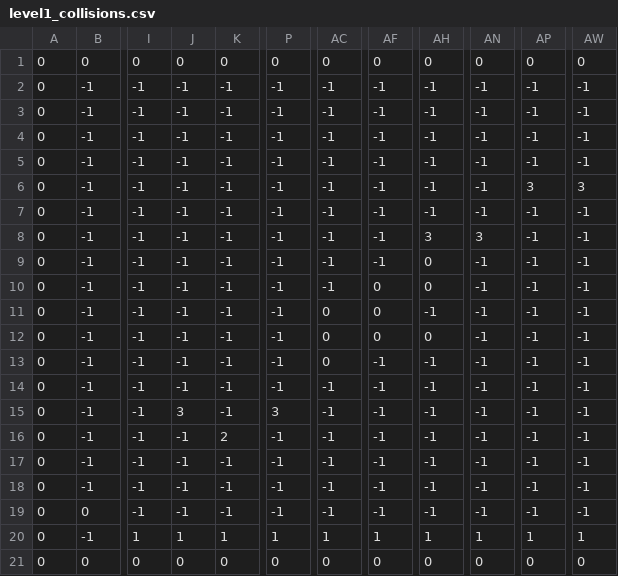
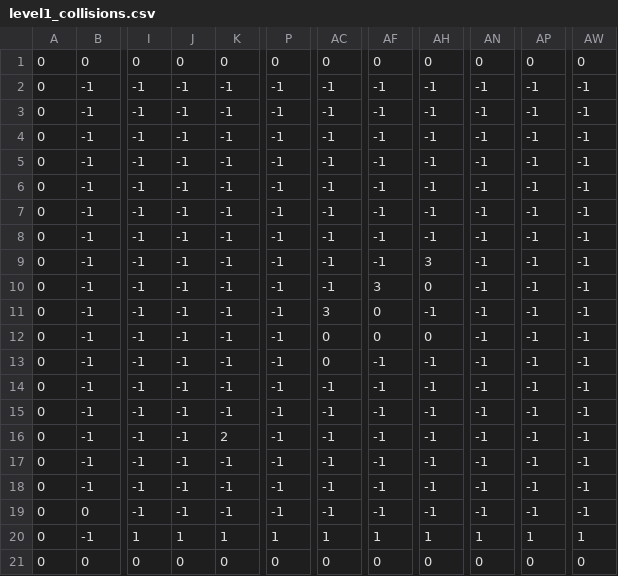
Before and after one commit to Tynie04/GameDevAugustus, a CSV file: GameDevProjectAugustus/Data/level1/level1_collisions.csv, drawn as a sheet; only a part is shown, gaps mark what is left out; the diff names each change by its address in the sheet, - before the commit and + after, or states it on an @@ line.

```diff
--- a/GameDevProjectAugustus/Data/level1/level1_collisions.csv
+++ b/GameDevProjectAugustus/Data/level1/level1_collisions.csv
-AP6: 3
+AP6: -1
-AW6: 3
+AW6: -1
-AH8: 3
+AH8: -1
-AN8: 3
+AN8: -1
-AH9: 0
+AH9: 3
-AF10: 0
+AF10: 3
-AC11: 0
+AC11: 3
-J15: 3
+J15: -1
-P15: 3
+P15: -1
```
Also changed, not shown: GameDevProjectAugustus/Data/level2/level2_collisions.csv, GameDevProjectAugustus/Data/level2/level2_platforms.csv, 1 other file.
